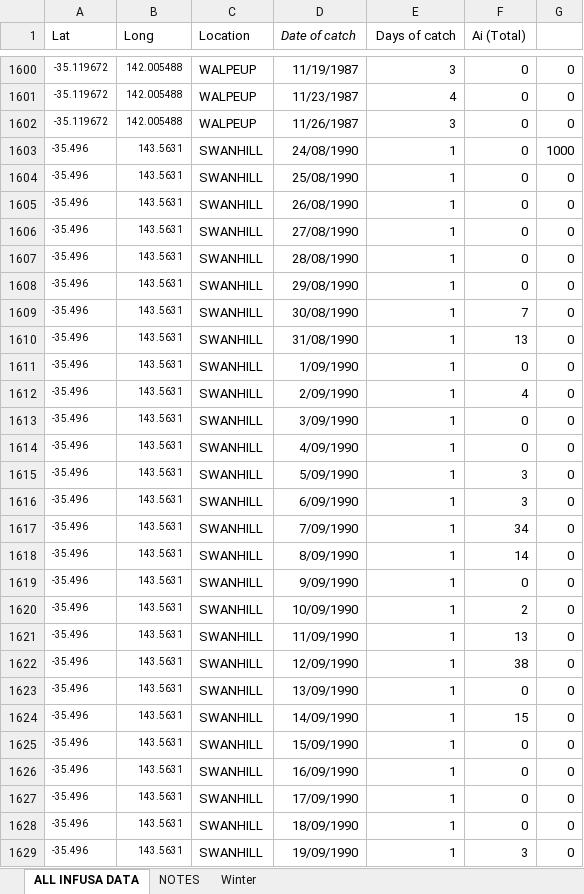
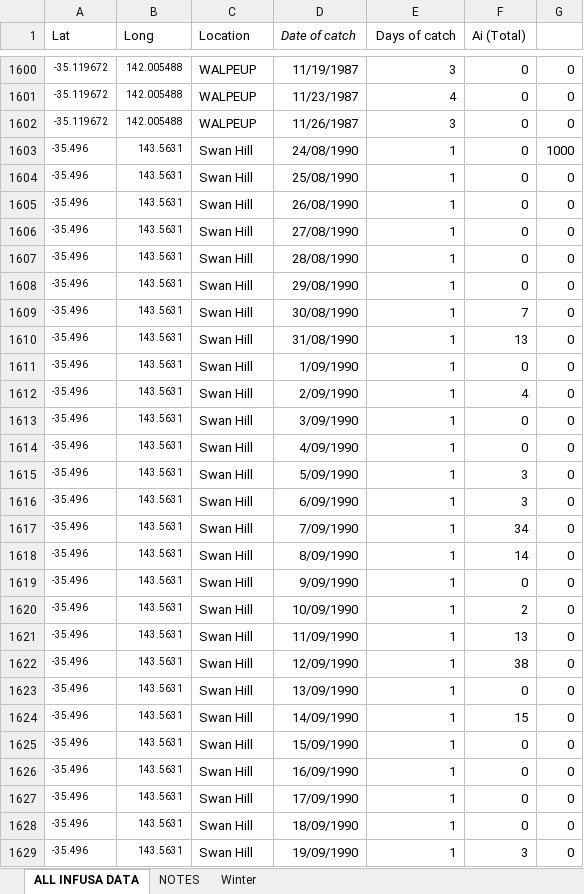
Before and after one commit to jamesmaino/bogong-moth, an Excel workbook: data/All trap raw data_GPS_ok.xlsx, sheet ALL INFUSA DATA, drawn as a sheet; only a part is shown, gaps mark what is left out; values as stored, in another font and other column widths than the file's, no borders; the diff covers the shown part only; the diff names each change by its address in the sheet, - before the commit and + after, or states it on an @@ line.

Commit message:
update data

```diff
--- a/data/All trap raw data_GPS_ok.xlsx (sheet ALL INFUSA DATA)
+++ b/data/All trap raw data_GPS_ok.xlsx (sheet ALL INFUSA DATA)
-C1603:C1629 (Location): SWANHILL
+C1603:C1629 (Location): Swan Hill
```
Also changed, not shown: 86 edited cells elsewhere in this sheet, sheet NOTES, data/._All trap raw data_GPS_ok.xlsx.
